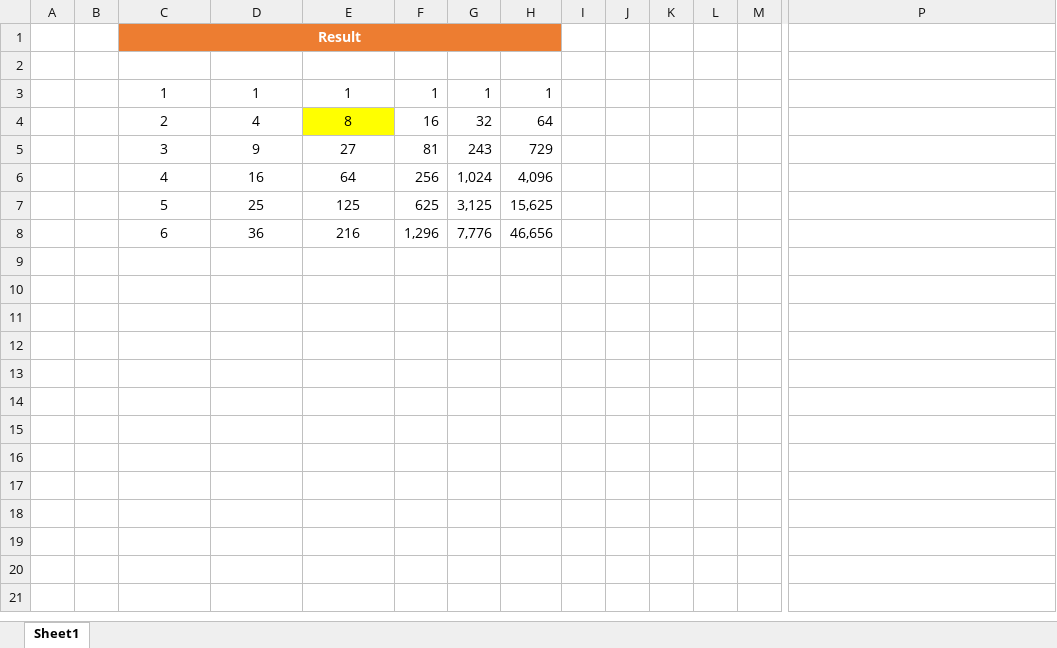
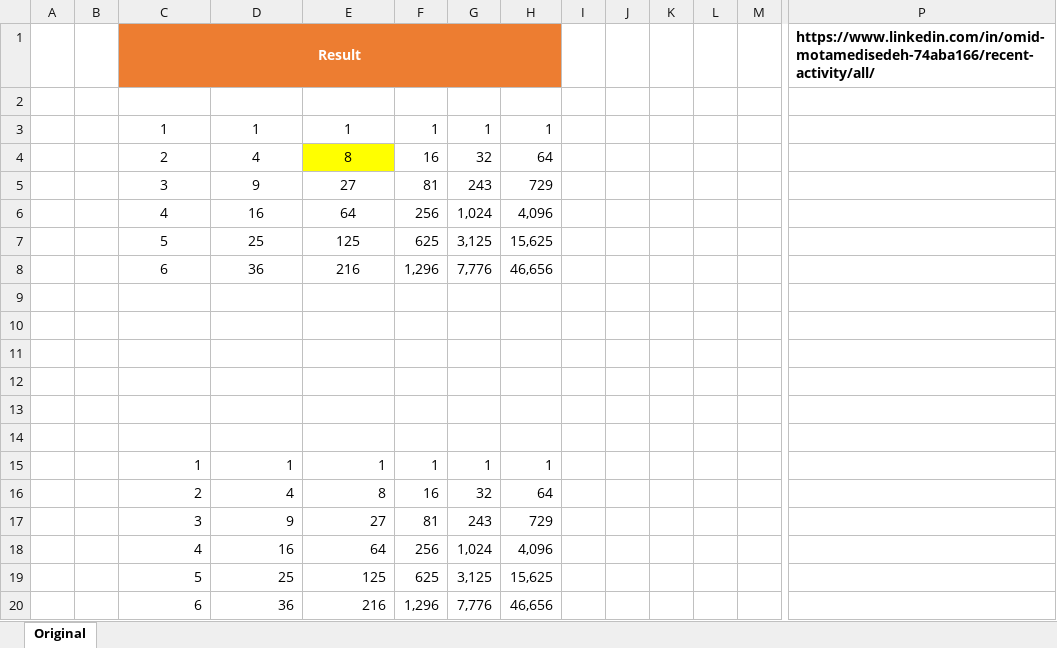
Before and after one commit to ziggle/PowerQueryBitsAndPieces, an Excel workbook: CH-121 Power.xlsx, sheet Original, drawn as a sheet; only a part is shown, gaps mark what is left out; values as stored, in another font and other column widths than the file's, no borders; charts and pictures not drawn; removed rows and columns are numbered as before the commit, all else as after; rows hold the shown columns only; the diff names each change by its address in the sheet, - before the commit and + after, or states it on an @@ line.

Commit message:
Pretty simple. Like my solution

```diff
--- a/CH-121 Power.xlsx (sheet Original)
+++ b/CH-121 Power.xlsx (sheet Original)
-sheet tab: Sheet1
+sheet tab: Original
+row 1:  |  | Result |  |  |  |  |  |  |  |  |  |  | https://www.linkedin.com/in/omid-motamedisedeh-74aba166/recent-activity/all/
-C2: Result
+C2: (empty)
-C2:H2 fill: #ED7D31
+C2:H2 fill: none
-C1:H1 merged
+row 3:  |  | 1 | 1 | 1 | 1 | 1 | 1
+row 4:  |  | 2 | 4 | 8 | 16 | 32 | 64
+row 5:  |  | 3 | 9 | 27 | 81 | 243 | 729
+row 6:  |  | 4 | 16 | 64 | 256 | 1,024 | 4,096
+row 7:  |  | 5 | 25 | 125 | 625 | 3,125 | 15,625
+row 8:  |  | 6 | 36 | 216 | 1,296 | 7,776 | 46,656
+row 9: (empty)
+row 10: (empty)
+row 11: (empty)
+row 12: (empty)
+row 13: (empty)
-C15:E20 alignment: center
+C15:E20 alignment: right
-E16 fill: #FFFF00
+E16 fill: none
```
